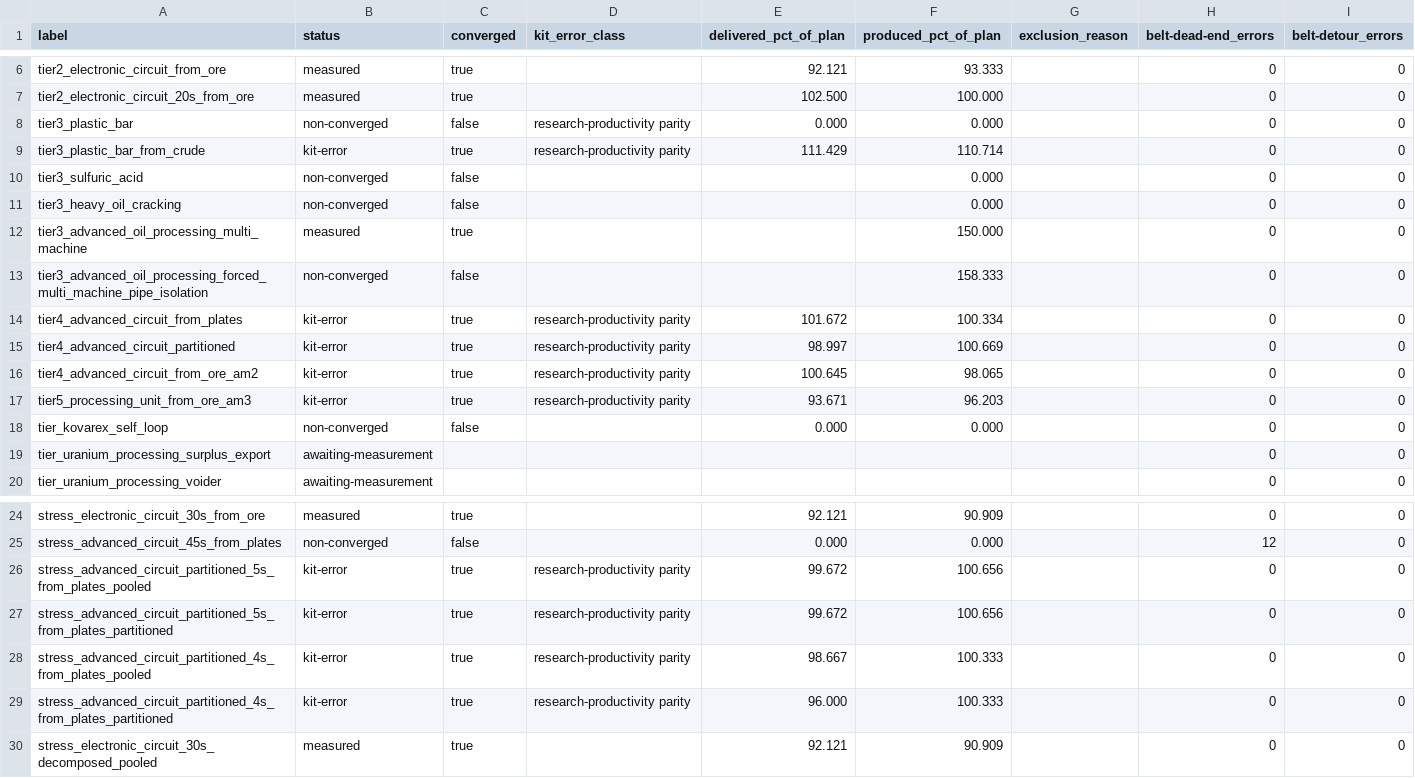
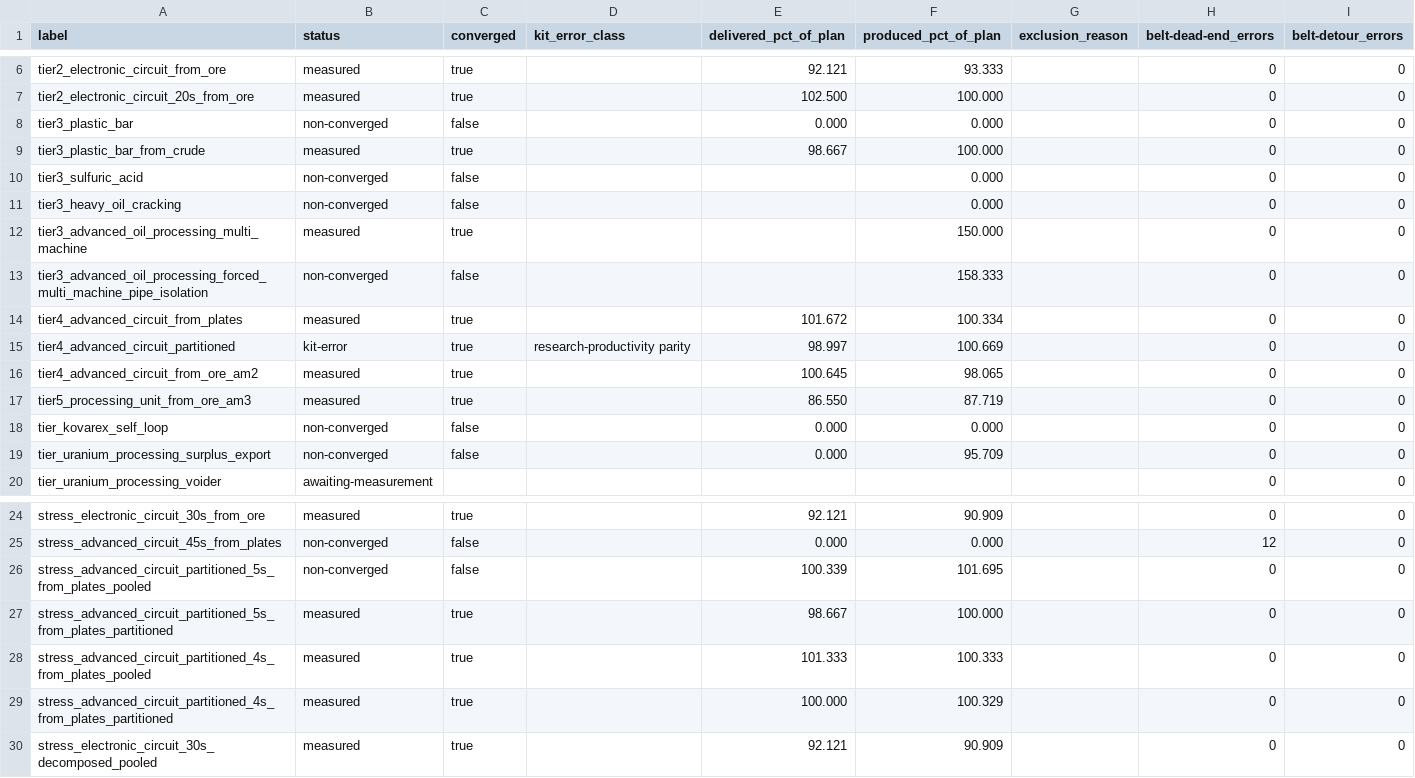
Before and after one commit to storkme/spaghettio, a CSV file: docs/selection-policy-calibration-evidence.csv, drawn as a sheet; only a part is shown, gaps mark what is left out; the diff names each change by its address in the sheet, - before the commit and + after, or states it on an @@ line.

```diff
--- a/docs/selection-policy-calibration-evidence.csv
+++ b/docs/selection-policy-calibration-evidence.csv
-D8:D9 (kit_error_class): research-productivity parity
+D8:D9 (kit_error_class): (empty)
-B9 (status): kit-error
+B9 (status): measured
-E9 (delivered_pct_of_plan): 111.429
+E9 (delivered_pct_of_plan): 98.667
-F9 (produced_pct_of_plan): 110.714
+F9 (produced_pct_of_plan): 100.000
-B14 (status): kit-error
+B14 (status): measured
-D14 (kit_error_class): research-productivity parity
+D14 (kit_error_class): (empty)
-B16:B17 (status): kit-error
+B16:B17 (status): measured
-D16:D17 (kit_error_class): research-productivity parity
+D16:D17 (kit_error_class): (empty)
-E17 (delivered_pct_of_plan): 93.671
+E17 (delivered_pct_of_plan): 86.550
-F17 (produced_pct_of_plan): 96.203
+F17 (produced_pct_of_plan): 87.719
-B19 (status): awaiting-measurement
+B19 (status): non-converged
-C19 (converged): (empty)
+C19 (converged): false
-E19 (delivered_pct_of_plan): (empty)
+E19 (delivered_pct_of_plan): 0.000
-F19 (produced_pct_of_plan): (empty)
+F19 (produced_pct_of_plan): 95.709
-B26 (status): kit-error
+B26 (status): non-converged
-C26 (converged): true
+C26 (converged): false
-D26:D29 (kit_error_class): research-productivity parity
+D26:D29 (kit_error_class): (empty)
-E26 (delivered_pct_of_plan): 99.672
+E26 (delivered_pct_of_plan): 100.339
-F26 (produced_pct_of_plan): 100.656
+F26 (produced_pct_of_plan): 101.695
-B27:B29 (status): kit-error
+B27:B29 (status): measured
-E27 (delivered_pct_of_plan): 99.672
+E27 (delivered_pct_of_plan): 98.667
-F27 (produced_pct_of_plan): 100.656
+F27 (produced_pct_of_plan): 100.000
-E28 (delivered_pct_of_plan): 98.667
+E28 (delivered_pct_of_plan): 101.333
-E29 (delivered_pct_of_plan): 96.000
+E29 (delivered_pct_of_plan): 100.000
-F29 (produced_pct_of_plan): 100.333
+F29 (produced_pct_of_plan): 100.329
```
Also changed, not shown: 1 other file.
